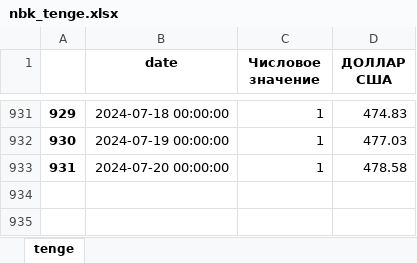
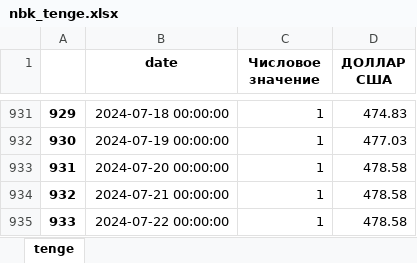
Before and after one commit to hotdonkey/macro_parser, an Excel workbook: LME/parser_beta_2.0/data/nbk_tenge.xlsx, sheet tenge, drawn as a sheet; only a part is shown, gaps mark what is left out; values as stored, in another font and other column widths than the file's, no borders; the diff names each change by its address in the sheet, - before the commit and + after, or states it on an @@ line.

Commit message:
parser

```diff
--- a/LME/parser_beta_2.0/data/nbk_tenge.xlsx (sheet tenge)
+++ b/LME/parser_beta_2.0/data/nbk_tenge.xlsx (sheet tenge)
+row 934: 932 | 2024-07-21 00:00:00 | 1 | 478.58
+row 935: 933 | 2024-07-22 00:00:00 | 1 | 478.58
```
Also changed, not shown: LME/parser_beta_2.0/data/LME_db_new.xlsx, LME/parser_beta_2.0/data/LME_westmetall_db.xlsx, 6 other files.
